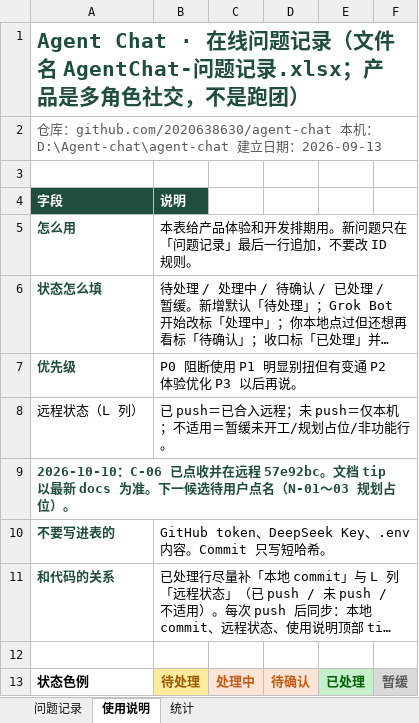
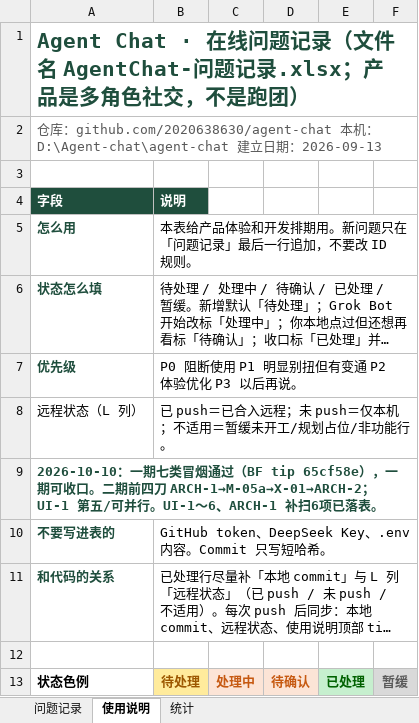
Before and after one commit to 2020638630/agent-chat, an Excel workbook: docs/product/AgentChat-问题记录.xlsx, sheet 使用说明, drawn as a sheet; long unchanged cells end in …; values as stored, in another font and other column widths than the file's, no borders; the diff names each change by its address in the sheet, - before the commit and + after, or states it on an @@ line.

Commit message:
docs: phase-2 backlog X/UI/ARCH/M-05a; phase-1 smoke close

```diff
--- a/docs/product/AgentChat-问题记录.xlsx (sheet 使用说明)
+++ b/docs/product/AgentChat-问题记录.xlsx (sheet 使用说明)
-A9 (字段): 2026-10-10：C-06 已点收并在远程 57e92bc。文档 tip 以最新 docs 为准。下一候选待用户点名（N-01～03 规划占位）。
+A9 (字段): 2026-10-10：一期七类冒烟通过（BF tip 65cf58e），一期可收口。二期前四刀 ARCH-1→M-05a→X-01→ARCH-2；UI-1 第五/可并行。UI-1～6、ARCH-1 补扫6项已落表。
```
Also changed, not shown: sheet 问题记录, 1 other file.
